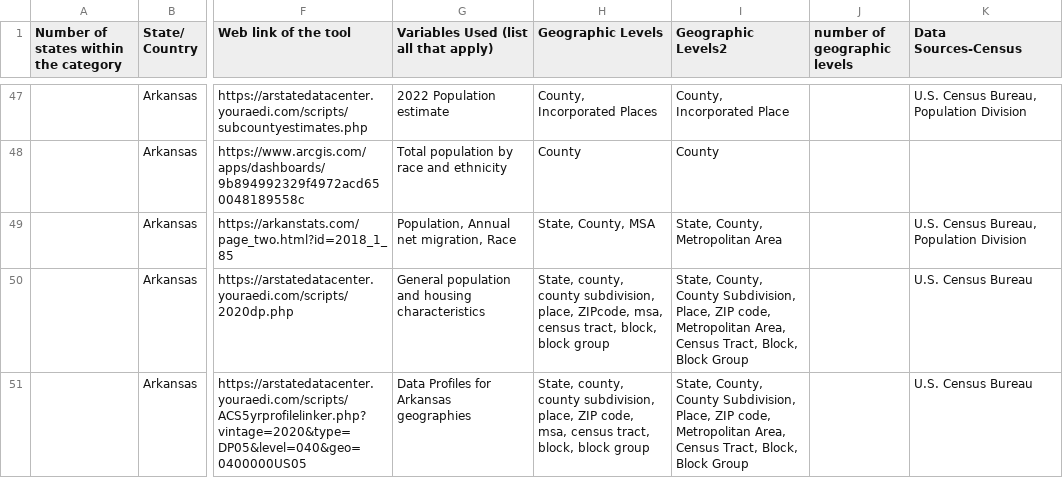
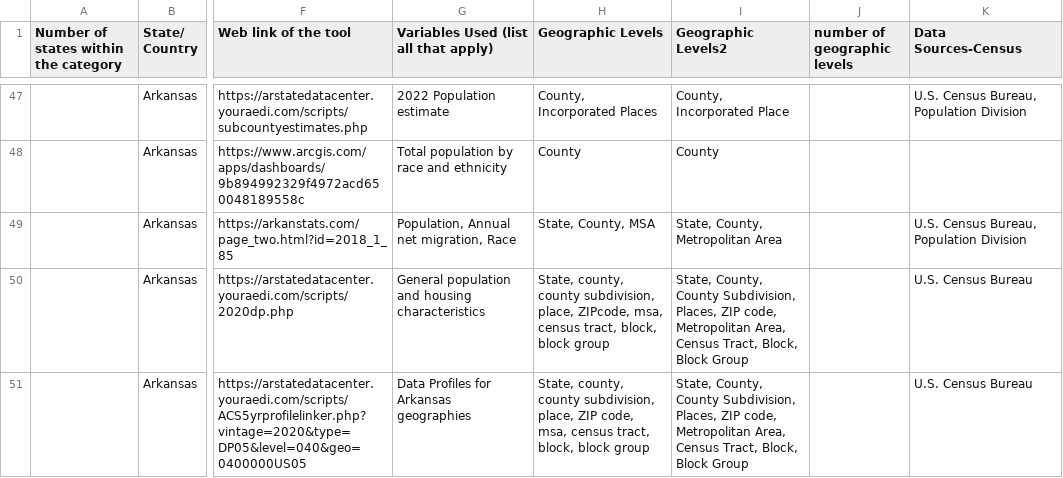
Before and after one commit to DSPG-Young-Scholars-Program/dspg23census, a CSV file: project_website/Finding_Demographics/SDC_Demographics.csv, drawn as a sheet; only a part is shown, gaps mark what is left out; the diff covers the shown part only; the diff names each change by its address in the sheet, - before the commit and + after, or states it on an @@ line.

```diff
--- a/project_website/Finding_Demographics/SDC_Demographics.csv
+++ b/project_website/Finding_Demographics/SDC_Demographics.csv
-I50:I51 (Geographic Levels2): …County Subdivision, Place, ZIP code,…
+I50:I51 (Geographic Levels2): …County Subdivision, Places, ZIP code,…
```
Also changed, not shown: 8 edited cells elsewhere in this file, 2 other files.
